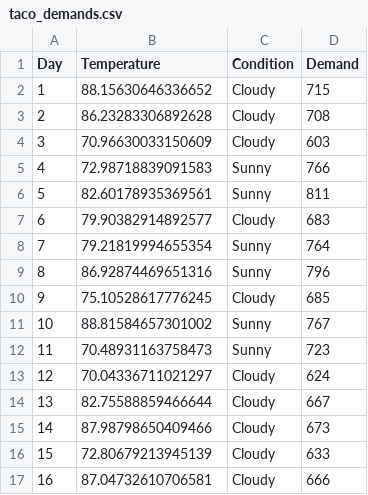
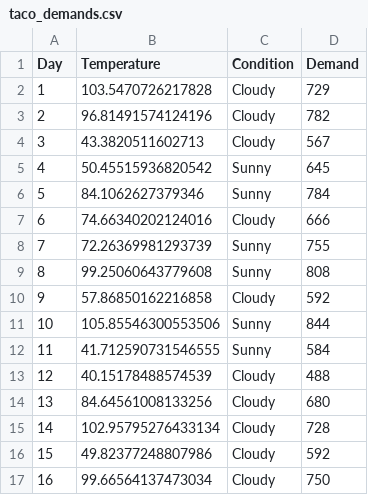
Before and after one commit to matthewcrews/Scratchpad, a CSV file: SimulationTesting/taco_demands.csv, drawn as a sheet; only a part is shown; the diff covers the shown part only.

```diff
--- a/SimulationTesting/taco_demands.csv
+++ b/SimulationTesting/taco_demands.csv
@@ -1,17 +1,17 @@
 Day,Temperature,Condition,Demand
-1,88.15630646336652,Cloudy,715
-2,86.23283306892628,Cloudy,708
-3,70.96630033150609,Cloudy,603
-4,72.98718839091583,Sunny,766
-5,82.60178935369561,Sunny,811
-6,79.90382914892577,Cloudy,683
-7,79.21819994655354,Sunny,764
-8,86.92874469651316,Sunny,796
-9,75.10528617776245,Cloudy,685
-10,88.81584657301002,Sunny,767
-11,70.48931163758473,Sunny,723
-12,70.04336711021297,Cloudy,624
-13,82.75588859466644,Cloudy,667
-14,87.98798650409466,Cloudy,673
-15,72.80679213945139,Cloudy,633
-16,87.04732610706581,Cloudy,666
+1,103.5470726217828,Cloudy,729
+2,96.81491574124196,Cloudy,782
+3,43.3820511602713,Cloudy,567
+4,50.45515936820542,Sunny,645
+5,84.1062627379346,Sunny,784
+6,74.66340202124016,Cloudy,666
+7,72.26369981293739,Sunny,755
+8,99.25060643779608,Sunny,808
+9,57.86850162216858,Cloudy,592
+10,105.85546300553506,Sunny,844
+11,41.712590731546555,Sunny,584
+12,40.15178488574539,Cloudy,488
+13,84.64561008133256,Cloudy,680
+14,102.95795276433134,Cloudy,728
+15,49.82377248807986,Cloudy,592
+16,99.66564137473034,Cloudy,750
```
Also changed, not shown: 168 edited cells elsewhere in this file, SimulationTesting/burger_demands.csv, SimulationTesting/pizza_demands.csv, 4 other files.
